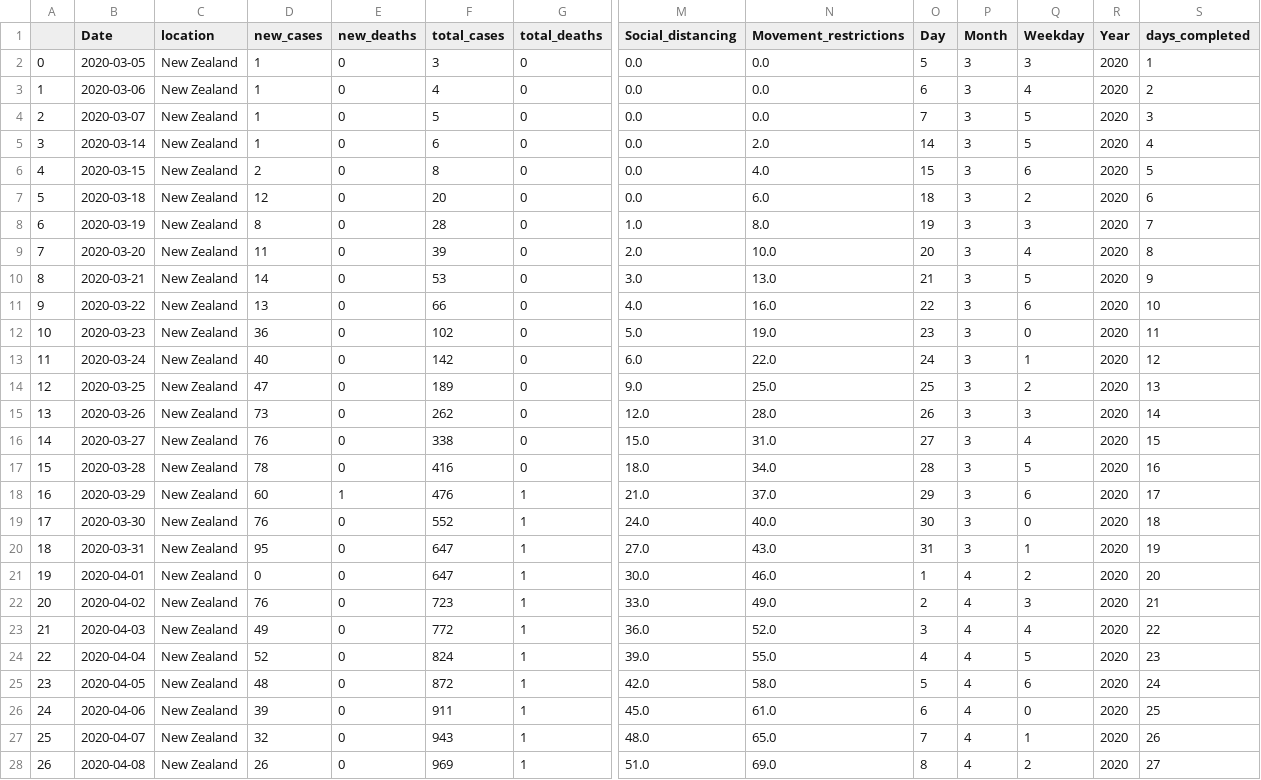
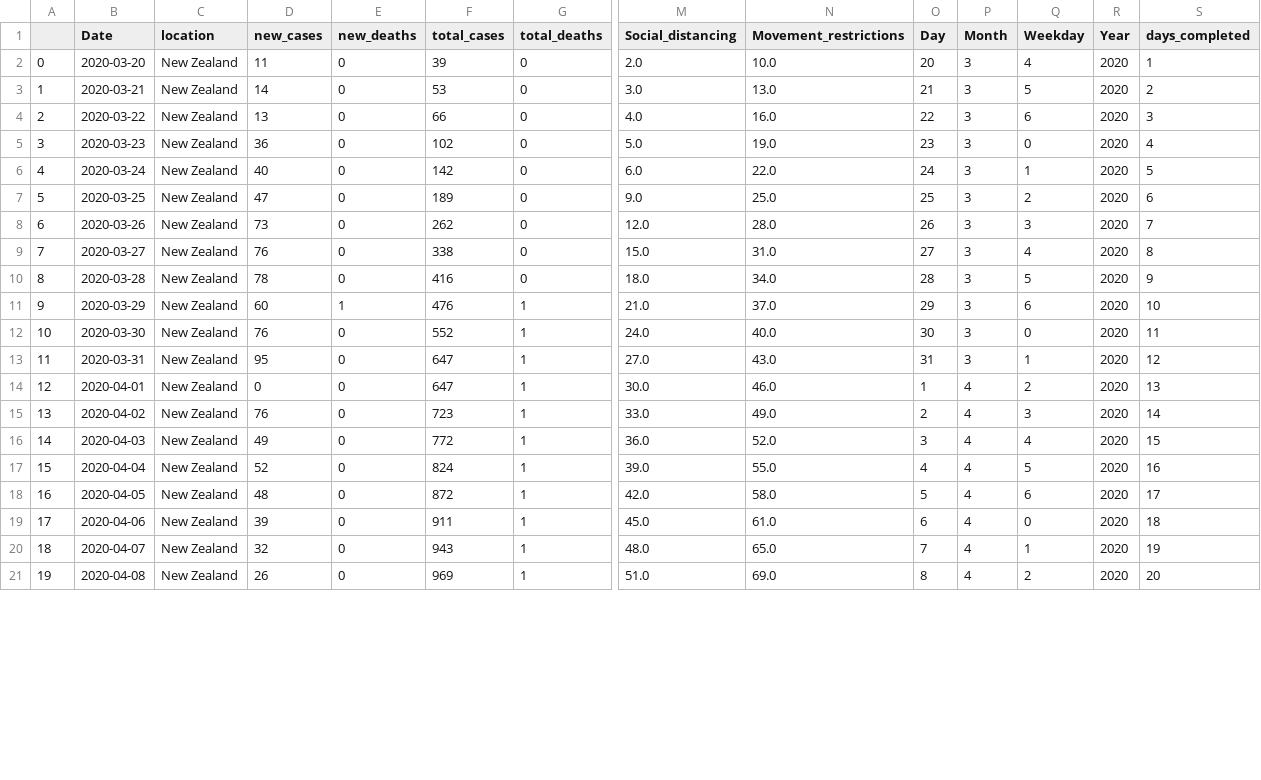
Before and after one commit to prerit1998jain/Pandemic-Forecasting-using-Time-dependent-SIRD-and-Poisson-Regression, a CSV file: Data/2nd May/New_Zealand_Covid.csv, drawn as a sheet; only a part is shown, gaps mark what is left out; removed rows and columns are numbered as before the commit, all else as after; rows hold the shown columns only; the diff covers the shown part only; the diff names each change by its address in the sheet, - before the commit and + after, or states it on an @@ line.

```diff
--- a/Data/2nd May/New_Zealand_Covid.csv
+++ b/Data/2nd May/New_Zealand_Covid.csv
-row 2: 0 | 2020-03-05 | New Zealand | 1 | 0 | 3 | 0 | 0.0 | 0.0 | 5 | 3 | 3 | 2020 | 1
-row 3: 1 | 2020-03-06 | New Zealand | 1 | 0 | 4 | 0 | 0.0 | 0.0 | 6 | 3 | 4 | 2020 | 2
-row 4: 2 | 2020-03-07 | New Zealand | 1 | 0 | 5 | 0 | 0.0 | 0.0 | 7 | 3 | 5 | 2020 | 3
-row 5: 3 | 2020-03-14 | New Zealand | 1 | 0 | 6 | 0 | 0.0 | 2.0 | 14 | 3 | 5 | 2020 | 4
-row 6: 4 | 2020-03-15 | New Zealand | 2 | 0 | 8 | 0 | 0.0 | 4.0 | 15 | 3 | 6 | 2020 | 5
-row 7: 5 | 2020-03-18 | New Zealand | 12 | 0 | 20 | 0 | 0.0 | 6.0 | 18 | 3 | 2 | 2020 | 6
-row 8: 6 | 2020-03-19 | New Zealand | 8 | 0 | 28 | 0 | 1.0 | 8.0 | 19 | 3 | 3 | 2020 | 7
@@ column A renumbered from row 2 down @@
-S2 (days_completed): 8
+S2 (days_completed): 1
-S3 (days_completed): 9
+S3 (days_completed): 2
-S4 (days_completed): 10
+S4 (days_completed): 3
-S5 (days_completed): 11
+S5 (days_completed): 4
-S6 (days_completed): 12
+S6 (days_completed): 5
-S7 (days_completed): 13
+S7 (days_completed): 6
-S8 (days_completed): 14
+S8 (days_completed): 7
-S9 (days_completed): 15
+S9 (days_completed): 8
-S10 (days_completed): 16
+S10 (days_completed): 9
-S11 (days_completed): 17
+S11 (days_completed): 10
-S12 (days_completed): 18
+S12 (days_completed): 11
-S13 (days_completed): 19
+S13 (days_completed): 12
-S14 (days_completed): 20
+S14 (days_completed): 13
-S15 (days_completed): 21
+S15 (days_completed): 14
-S16 (days_completed): 22
+S16 (days_completed): 15
-S17 (days_completed): 23
+S17 (days_completed): 16
-S18 (days_completed): 24
+S18 (days_completed): 17
-S19 (days_completed): 25
+S19 (days_completed): 18
-S20 (days_completed): 26
+S20 (days_completed): 19
-S21 (days_completed): 27
+S21 (days_completed): 20
```
Also changed, not shown: 23 edited cells elsewhere in this file, Data/2nd May/Australia_Covid.csv, Data/2nd May/Austria_Covid.csv, 8 other files.
